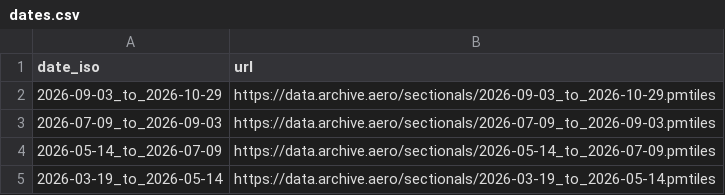
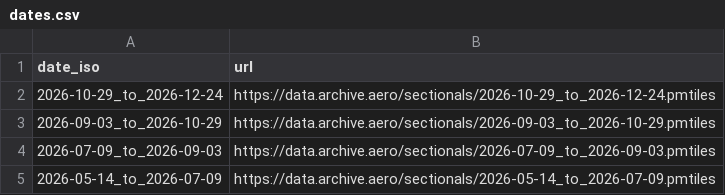
Before and after one commit to hemenway/archive.aero, a CSV file: dates.csv, drawn as a sheet; only a part is shown; the shorter side is filled out with more unchanged rows; the diff names each change by its address in the sheet, - before the commit and + after, or states it on an @@ line.

Commit message:
Publish October 29 FAA cycle and record verified archives

```diff
--- a/dates.csv
+++ b/dates.csv
+row 2: 2026-10-29_to_2026-12-24 | https://data.archive.aero/sectionals/2026-10-29_to_2026-12-24.pmtiles
```
Also changed, not shown: 8 other files.
